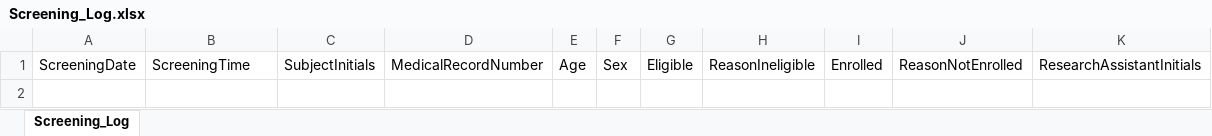
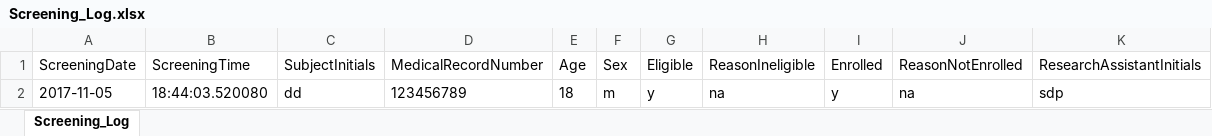
Before and after one commit to SethPitts/clinical_research_study_manager, an Excel workbook: Projects/testing/logs/Screening_Log.xlsx, sheet Screening_Log, drawn as a sheet; values as stored, in another font and other column widths than the file's, no borders; the diff names each change by its address in the sheet, - before the commit and + after, or states it on an @@ line.

```diff
--- a/Projects/testing/logs/Screening_Log.xlsx (sheet Screening_Log)
+++ b/Projects/testing/logs/Screening_Log.xlsx (sheet Screening_Log)
+row 2: 2017-11-05 | 18:44:03.520080 | dd | 123456789 | 18 | m | y | na | y | na | sdp
```
Also changed, not shown: Projects/testing/logs/Enrollment_Log.xlsx, Projects/testing/logs/Follow_Up_Log.xlsx, 7 other files.
